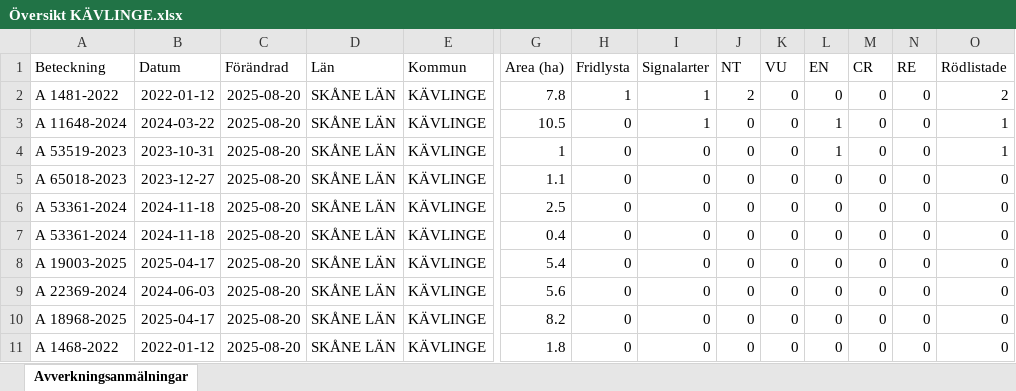
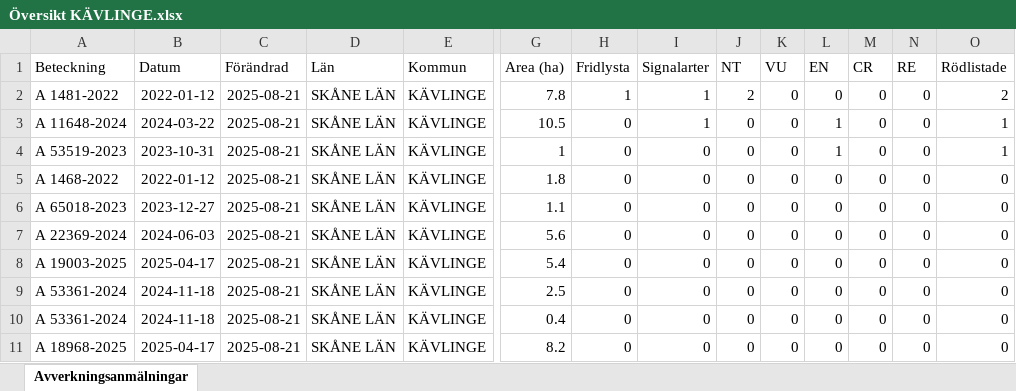
Before and after one commit to klasma/Logging_1261, an Excel workbook: Översikt KÄVLINGE.xlsx, sheet Avverkningsanmälningar, drawn as a sheet; only a part is shown, gaps mark what is left out; values as stored, in another font and other column widths than the file's, no borders; removed rows and columns are numbered as before the commit, all else as after; rows hold the shown columns only; the diff names each change by its address in the sheet, - before the commit and + after, or states it on an @@ line.

```diff
--- a/Översikt KÄVLINGE.xlsx (sheet Avverkningsanmälningar)
+++ b/Översikt KÄVLINGE.xlsx (sheet Avverkningsanmälningar)
-C2:C4 (Förändrad): 2025-08-20
+C2:C4 (Förändrad): 2025-08-21
+row 5: A 1468-2022 | 2022-01-12 | 2025-08-21 | SKÅNE LÄN | KÄVLINGE | 1.8 | 0 | 0 | 0 | 0 | 0 | 0 | 0 | 0
-C6 (Förändrad): 2025-08-20
+C6 (Förändrad): 2025-08-21
+row 7: A 22369-2024 | 2024-06-03 | 2025-08-21 | SKÅNE LÄN | KÄVLINGE | 5.6 | 0 | 0 | 0 | 0 | 0 | 0 | 0 | 0
+row 8: A 19003-2025 | 2025-04-17 | 2025-08-21 | SKÅNE LÄN | KÄVLINGE | 5.4 | 0 | 0 | 0 | 0 | 0 | 0 | 0 | 0
-C9:C10 (Förändrad): 2025-08-20
+C9:C10 (Förändrad): 2025-08-21
-row 8: A 19003-2025 | 2025-04-17 | 2025-08-20 | SKÅNE LÄN | KÄVLINGE | 5.4 | 0 | 0 | 0 | 0 | 0 | 0 | 0 | 0
-row 9: A 22369-2024 | 2024-06-03 | 2025-08-20 | SKÅNE LÄN | KÄVLINGE | 5.6 | 0 | 0 | 0 | 0 | 0 | 0 | 0 | 0
-C11 (Förändrad): 2025-08-20
+C11 (Förändrad): 2025-08-21
-row 11: A 1468-2022 | 2022-01-12 | 2025-08-20 | SKÅNE LÄN | KÄVLINGE | 1.8 | 0 | 0 | 0 | 0 | 0 | 0 | 0 | 0
```
Also changed, not shown: artfynd/A 11648-2024 artfynd.xlsx, artfynd/A 1481-2022 artfynd.xlsx, 15 other files.
